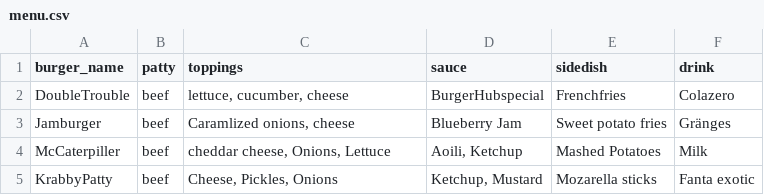
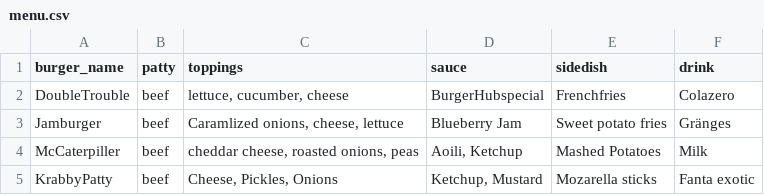
Before and after one commit to Dorrachai/PA1489-Group19-BurgerHUB, a CSV file: burgerHub/containers/menuStore/menu.csv, drawn as a sheet.

Commit message:
Missed that one burger only has two toppings and changed toppings on mccatepillar so they are more uniqe

```diff
--- a/burgerHub/containers/menuStore/menu.csv
+++ b/burgerHub/containers/menuStore/menu.csv
@@ -2,4 +2,4 @@ burger_name, patty, toppings, sauce, sidedish, drink
 "DoubleTrouble","beef","lettuce, cucumber, cheese","BurgerHubspecial","Frenchfries","Colazero"
-"Jamburger","beef","Caramlized onions, cheese","Blueberry Jam","Sweet potato fries","Gränges"
-"McCaterpiller","beef","cheddar cheese, Onions, Lettuce","Aoili, Ketchup","Mashed Potatoes","Milk"
+"Jamburger","beef","Caramlized onions, cheese, lettuce","Blueberry Jam","Sweet potato fries","Gränges"
+"McCaterpiller","beef","cheddar cheese, roasted onions, peas","Aoili, Ketchup","Mashed Potatoes","Milk"
 "KrabbyPatty","beef","Cheese, Pickles, Onions","Ketchup, Mustard","Mozarella sticks","Fanta exotic"
```
